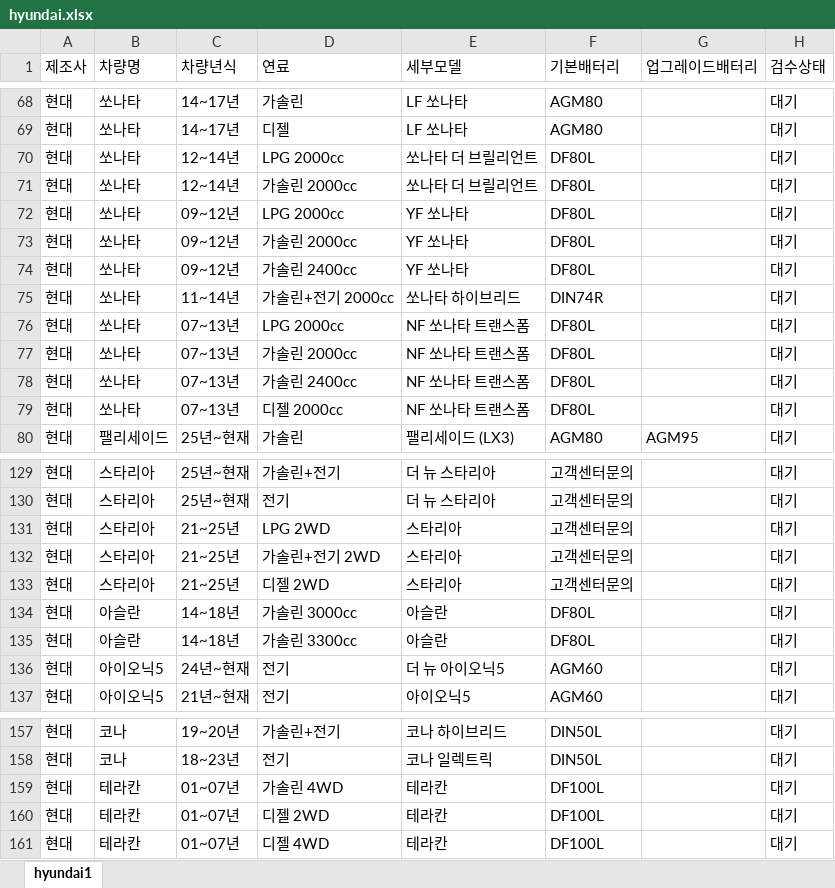
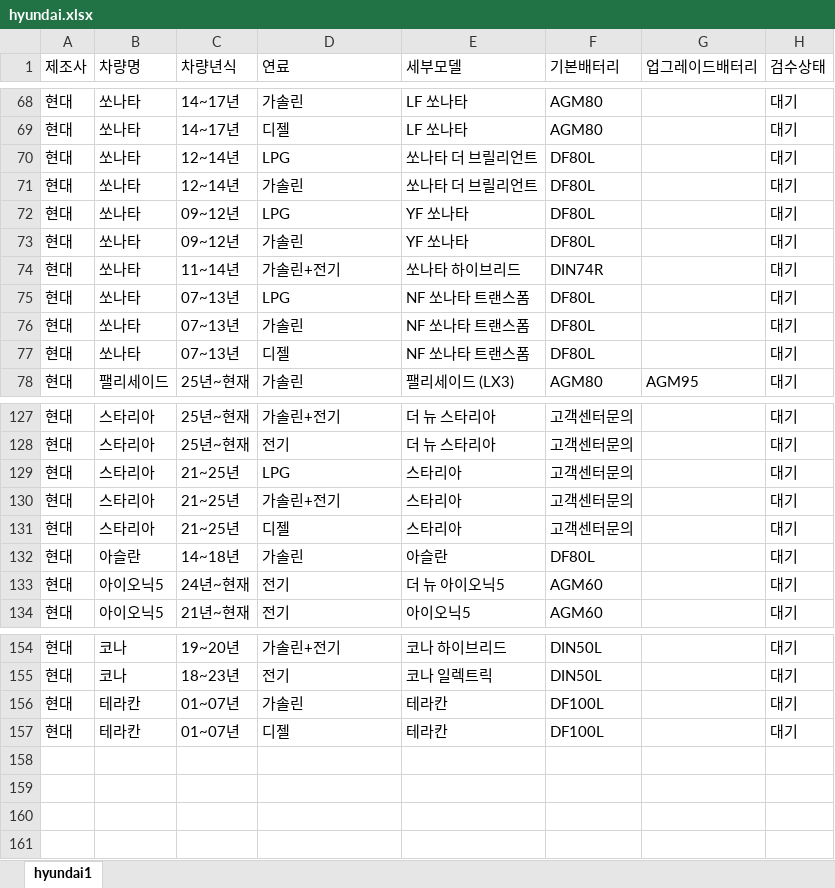
Before and after one commit to kangeol/ildeung-battery-v1, an Excel workbook: master-db/hyundai.xlsx, sheet hyundai1, drawn as a sheet; only a part is shown, gaps mark what is left out; values as stored, in another font and other column widths than the file's, no borders; removed rows and columns are numbered as before the commit, all else as after; the diff covers the shown part only; the diff names each change by its address in the sheet, - before the commit and + after, or states it on an @@ line.

```diff
--- a/master-db/hyundai.xlsx (sheet hyundai1)
+++ b/master-db/hyundai.xlsx (sheet hyundai1)
-D70 (연료): LPG 2000cc
+D70 (연료): LPG
-D71 (연료): 가솔린 2000cc
+D71 (연료): 가솔린
-D72 (연료): LPG 2000cc
+D72 (연료): LPG
-D73 (연료): 가솔린 2000cc
+D73 (연료): 가솔린
-row 74: 현대 | 쏘나타 | 09~12년 | 가솔린 2400cc | YF 쏘나타 | DF80L |  | 대기
-D74 (연료): 가솔린+전기 2000cc
+D74 (연료): 가솔린+전기
-D75 (연료): LPG 2000cc
+D75 (연료): LPG
-D76 (연료): 가솔린 2000cc
+D76 (연료): 가솔린
-row 78: 현대 | 쏘나타 | 07~13년 | 가솔린 2400cc | NF 쏘나타 트랜스폼 | DF80L |  | 대기
-D77 (연료): 디젤 2000cc
+D77 (연료): 디젤
-D129 (연료): LPG 2WD
+D129 (연료): LPG
-D130 (연료): 가솔린+전기 2WD
+D130 (연료): 가솔린+전기
-D131 (연료): 디젤 2WD
+D131 (연료): 디젤
-D132 (연료): 가솔린 3000cc
+D132 (연료): 가솔린
-row 135: 현대 | 아슬란 | 14~18년 | 가솔린 3300cc | 아슬란 | DF80L |  | 대기
-D156 (연료): 가솔린 4WD
+D156 (연료): 가솔린
-D157 (연료): 디젤 2WD
+D157 (연료): 디젤
-row 161: 현대 | 테라칸 | 01~07년 | 디젤 4WD | 테라칸 | DF100L |  | 대기
```
Also changed, not shown: 10 edited cells elsewhere in this sheet, master-db/chevrolet.xlsx, master-db/kia.xlsx.
